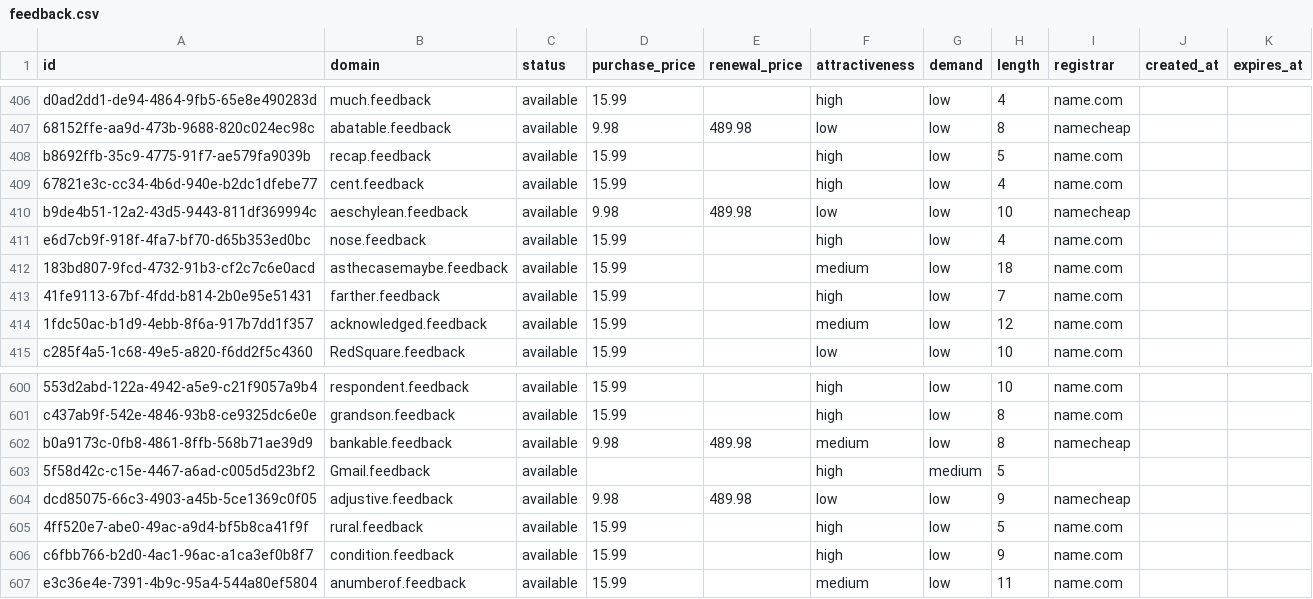
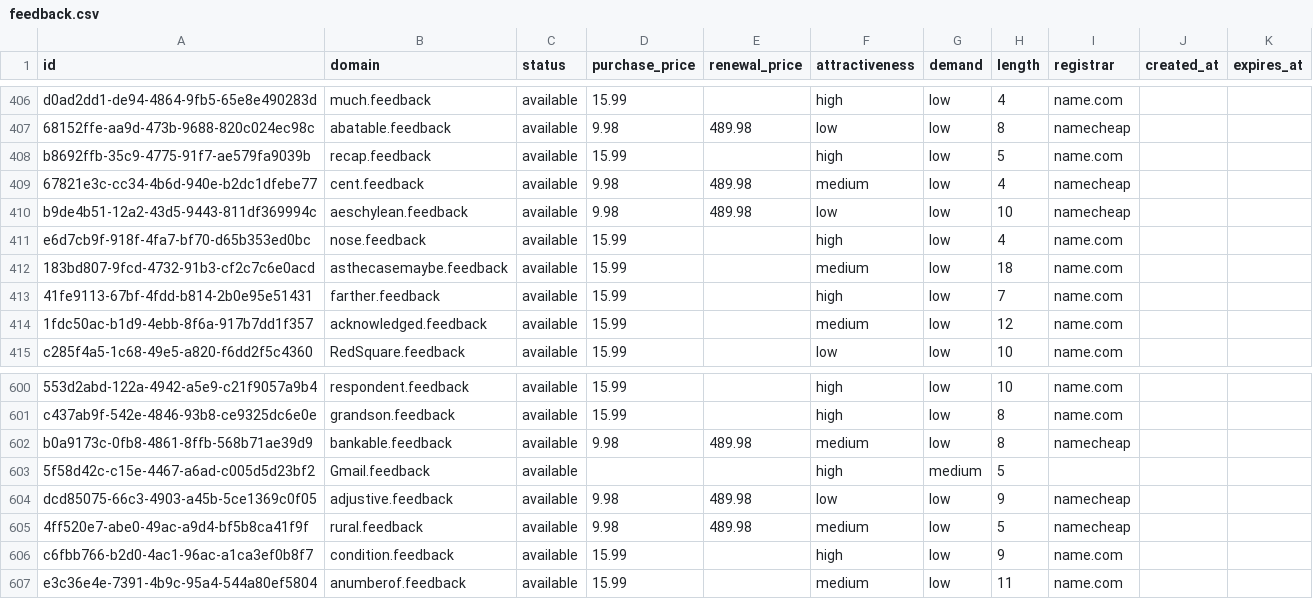
Before and after one commit to UniqueDomains/feedback-oneword-domains, a CSV file: feedback.csv, drawn as a sheet; only a part is shown, gaps mark what is left out.

Commit message:
Domains update

```diff
--- a/feedback.csv
+++ b/feedback.csv
@@ -408,3 +408,3 @@ d0ad2dd1-de94-4864-9fb5-65e8e490283d,much.feedback,available,15.99,,high,low,4,n
 b8692ffb-35c9-4775-91f7-ae579fa9039b,recap.feedback,available,15.99,,high,low,5,name.com,,
-67821e3c-cc34-4b6d-940e-b2dc1dfebe77,cent.feedback,available,15.99,,high,low,4,name.com,,
+67821e3c-cc34-4b6d-940e-b2dc1dfebe77,cent.feedback,available,9.98,489.98,medium,low,4,namecheap,,
 b9de4b51-12a2-43d5-9443-811df369994c,aeschylean.feedback,available,9.98,489.98,low,low,10,namecheap,,
@@ -604,3 +604,3 @@ b0a9173c-0fb8-4861-8ffb-568b71ae39d9,bankable.feedback,available,9.98,489.98,med
 dcd85075-66c3-4903-a45b-5ce1369c0f05,adjustive.feedback,available,9.98,489.98,low,low,9,namecheap,,
-4ff520e7-abe0-49ac-a9d4-bf5b8ca41f9f,rural.feedback,available,15.99,,high,low,5,name.com,,
+4ff520e7-abe0-49ac-a9d4-bf5b8ca41f9f,rural.feedback,available,9.98,489.98,medium,low,5,namecheap,,
 c6fbb766-b2d0-4ac1-96ac-a1ca3ef0b8f7,condition.feedback,available,15.99,,high,low,9,name.com,,
```
Also changed, not shown: 4 other files.
